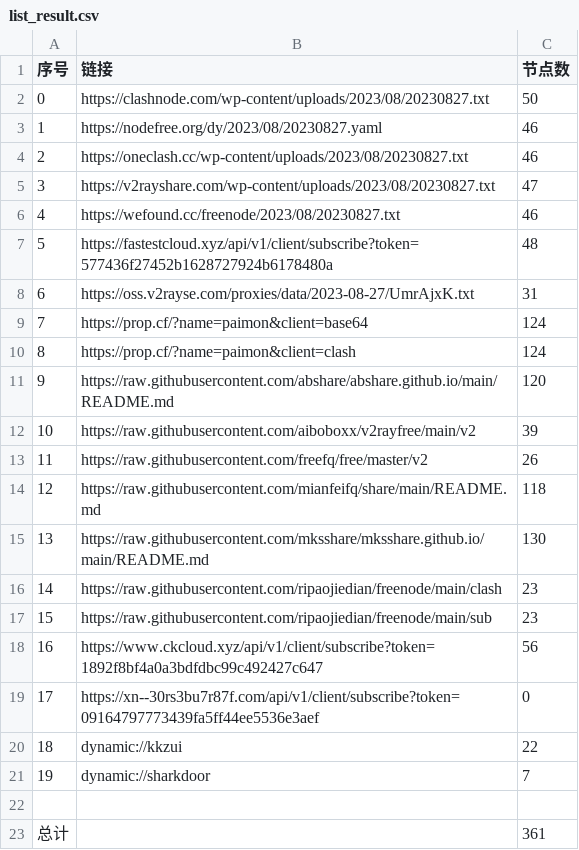
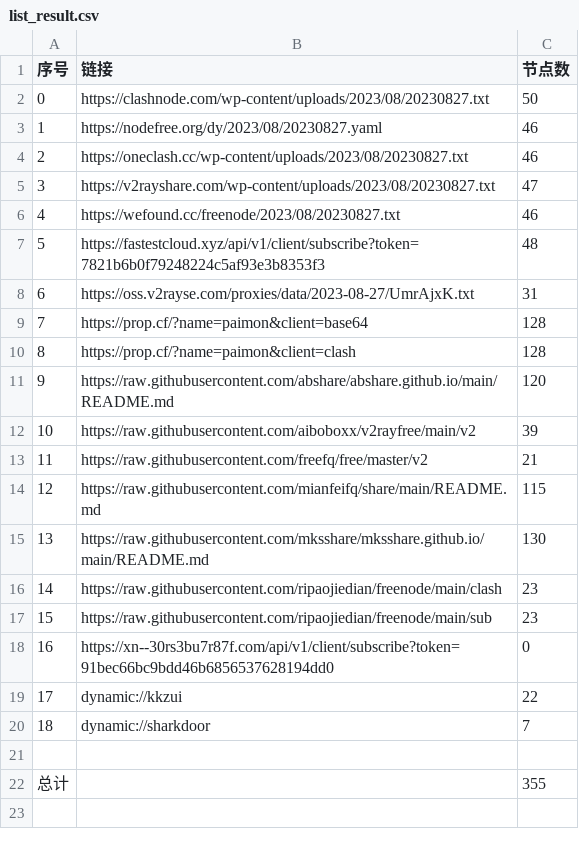
Before and after one commit to yuhanguyue-hub/free, a CSV file: list_result.csv, drawn as a sheet; removed rows and columns are numbered as before the commit, all else as after; the diff names each change by its address in the sheet, - before the commit and + after, or states it on an @@ line.

```diff
--- a/list_result.csv
+++ b/list_result.csv
-B7 (链接): https://fastestcloud.xyz/api/v1/client/subscribe?token=577436f27452b1628727924b6178480a
+B7 (链接): https://fastestcloud.xyz/api/v1/client/subscribe?token=7821b6b0f79248224c5af93e3b8353f3
-C9:C10 (节点数): 124
+C9:C10 (节点数): 128
-C13 (节点数): 26
+C13 (节点数): 21
-C14 (节点数): 118
+C14 (节点数): 115
-row 18: 16 | https://www.ckcloud.xyz/api/v1/client/subscribe?token=1892f8bf4a0a3bdfdbc99c492427c647 | 56
@@ column A (序号) renumbered between rows 18 and 20 @@
-B18 (链接): https://xn--30rs3bu7r87f.com/api/v1/client/subscribe?token=09164797773439fa5ff44ee5536e3aef
+B18 (链接): https://xn--30rs3bu7r87f.com/api/v1/client/subscribe?token=91bec66bc9bdd46b6856537628194dd0
-C22 (节点数): 361
+C22 (节点数): 355
```
Also changed, not shown: 14 other files.
